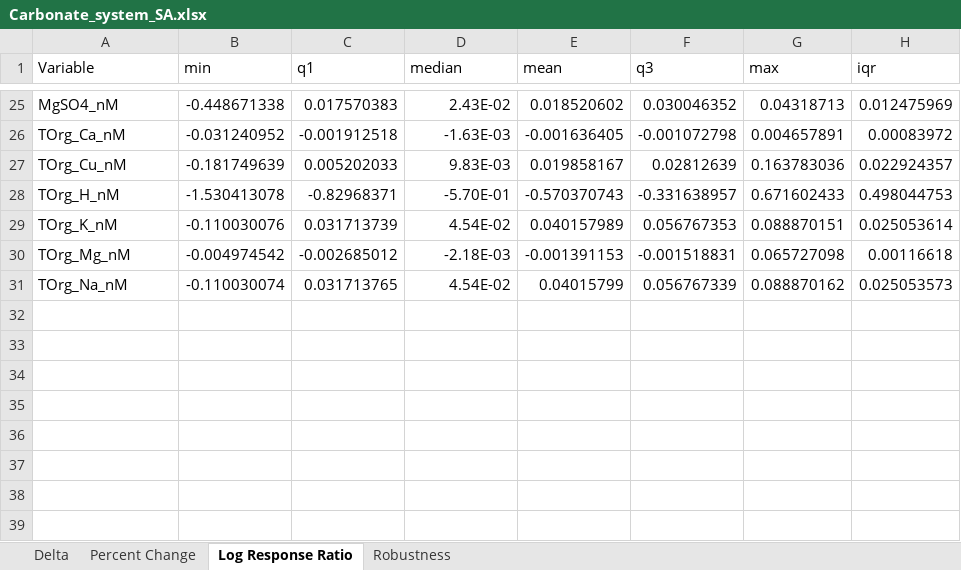
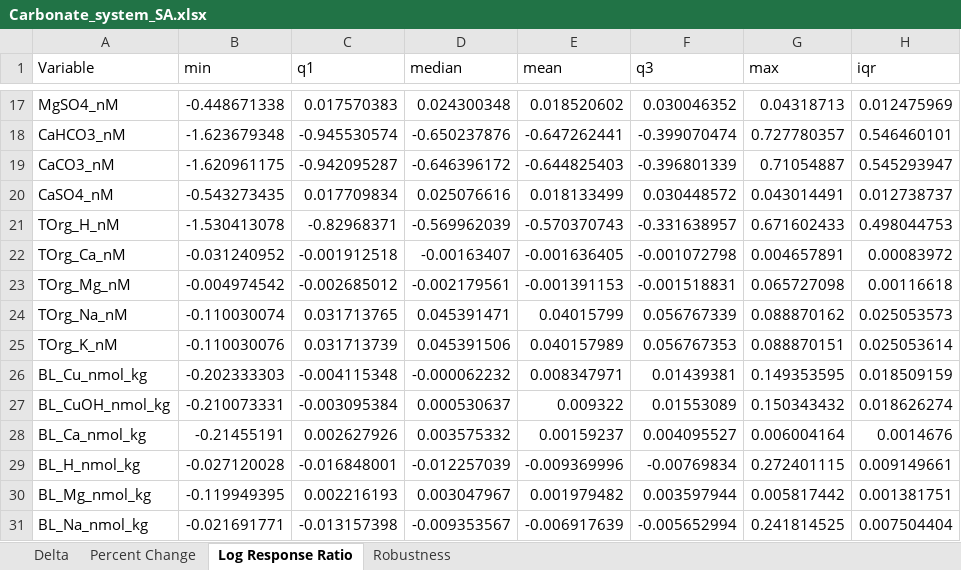
Before and after one commit to cabbiogeo99/Trace-element-bioavailability-spatial-assessment, an Excel workbook: Copper/6. Sensitivity analyses/Carbonate_system_SA.xlsx, sheet Log Response Ratio, drawn as a sheet; only a part is shown, gaps mark what is left out; values as stored, in another font and other column widths than the file's, no borders; removed rows and columns are numbered as before the commit, all else as after; the diff covers the shown part only; the diff names each change by its address in the sheet, - before the commit and + after, or states it on an @@ line.

```diff
--- a/Copper/6. Sensitivity analyses/Carbonate_system_SA.xlsx (sheet Log Response Ratio)
+++ b/Copper/6. Sensitivity analyses/Carbonate_system_SA.xlsx (sheet Log Response Ratio)
-D17 (median): 2.43E-02
+D17 (median): 0.024300348
-row 26: TOrg_Ca_nM | -0.031240952 | -0.001912518 | -1.63E-03 | -0.001636405 | -0.001072798 | 0.004657891 | 0.00083972
-row 27: TOrg_Cu_nM | -0.181749639 | 0.005202033 | 9.83E-03 | 0.019858167 | 0.02812639 | 0.163783036 | 0.022924357
+row 18: CaHCO3_nM | -1.623679348 | -0.945530574 | -0.650237876 | -0.647262441 | -0.399070474 | 0.727780357 | 0.546460101
+row 19: CaCO3_nM | -1.620961175 | -0.942095287 | -0.646396172 | -0.644825403 | -0.396801339 | 0.71054887 | 0.545293947
+row 20: CaSO4_nM | -0.543273435 | 0.017709834 | 0.025076616 | 0.018133499 | 0.030448572 | 0.043014491 | 0.012738737
-D21 (median): -5.70E-01
+D21 (median): -0.569962039
-row 29: TOrg_K_nM | -0.110030076 | 0.031713739 | 4.54E-02 | 0.040157989 | 0.056767353 | 0.088870151 | 0.025053614
+row 22: TOrg_Ca_nM | -0.031240952 | -0.001912518 | -0.00163407 | -0.001636405 | -0.001072798 | 0.004657891 | 0.00083972
-D23 (median): -2.18E-03
+D23 (median): -0.002179561
-D24 (median): 4.54E-02
+D24 (median): 0.045391471
+row 25: TOrg_K_nM | -0.110030076 | 0.031713739 | 0.045391506 | 0.040157989 | 0.056767353 | 0.088870151 | 0.025053614
+row 26: BL_Cu_nmol_kg | -0.202333303 | -0.004115348 | -0.000062232 | 0.008347971 | 0.01439381 | 0.149353595 | 0.018509159
+row 27: BL_CuOH_nmol_kg | -0.210073331 | -0.003095384 | 0.000530637 | 0.009322 | 0.01553089 | 0.150343432 | 0.018626274
+row 28: BL_Ca_nmol_kg | -0.21455191 | 0.002627926 | 0.003575332 | 0.00159237 | 0.004095527 | 0.006004164 | 0.0014676
+row 29: BL_H_nmol_kg | -0.027120028 | -0.016848001 | -0.012257039 | -0.009369996 | -0.00769834 | 0.272401115 | 0.009149661
+row 30: BL_Mg_nmol_kg | -0.119949395 | 0.002216193 | 0.003047967 | 0.001979482 | 0.003597944 | 0.005817442 | 0.001381751
+row 31: BL_Na_nmol_kg | -0.021691771 | -0.013157398 | -0.009353567 | -0.006917639 | -0.005652994 | 0.241814525 | 0.007504404
```
Also changed, not shown: 9 added rows, 17 removed rows and 6 edited cells elsewhere in this sheet, sheet Percent Change, sheet Robustness, Copper/5. Statistical data analysis/Multiple linear regression/MLR_flagged_obs.xlsx, Copper/6. Sensitivity analyses/Humic_acid_SA.xlsx, 52 other files.
